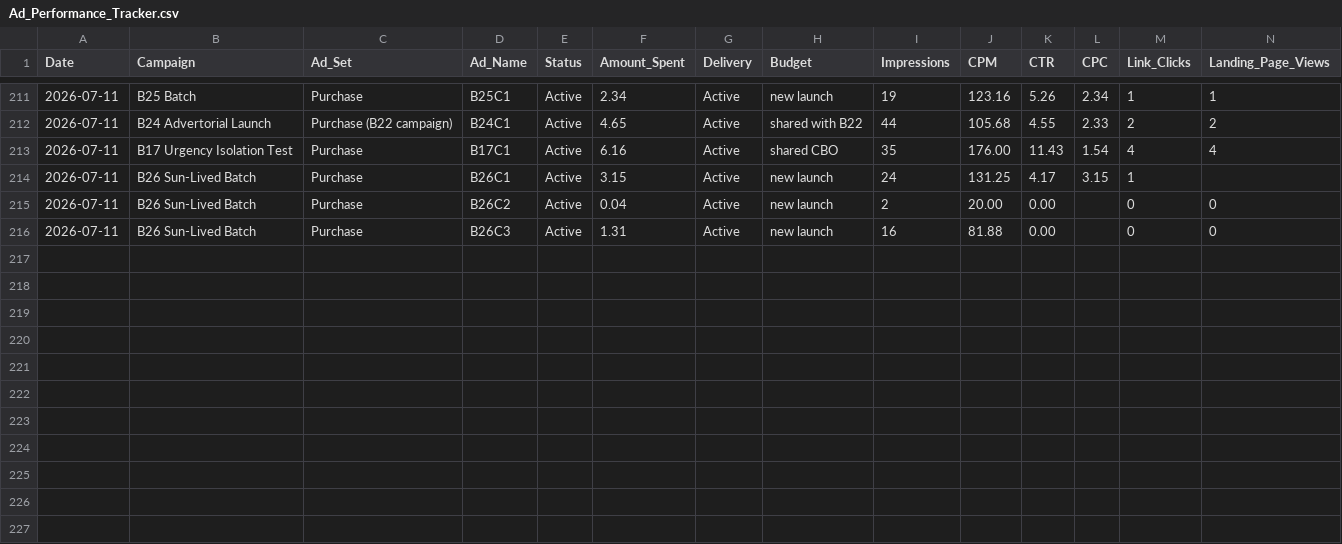
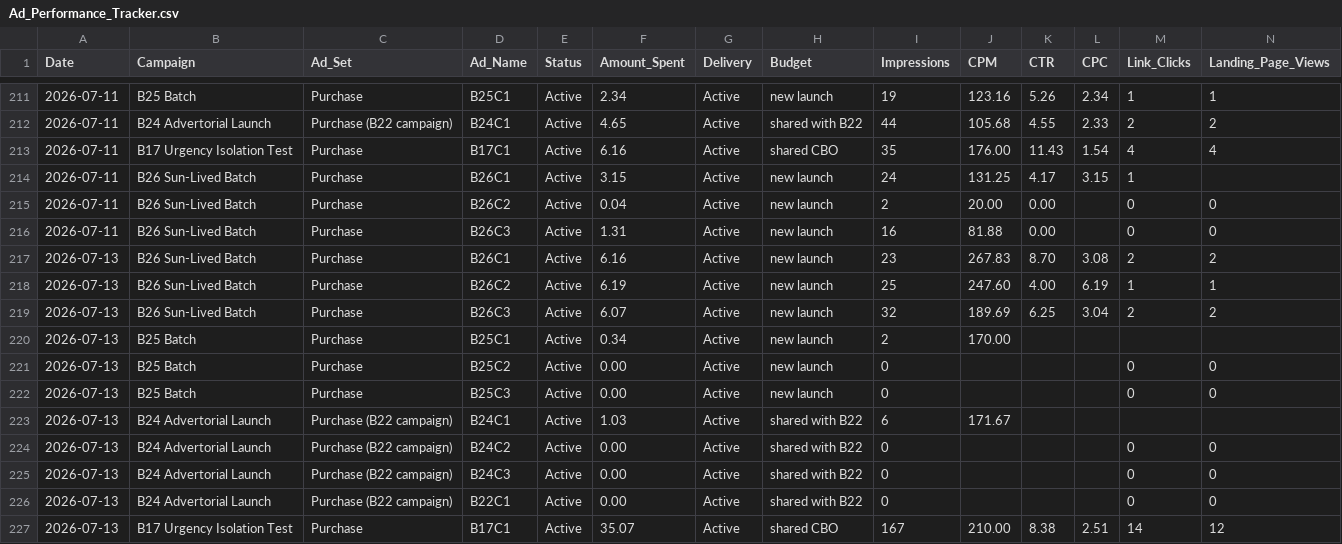
Before and after one commit to nateframe34-hub/CC-Nate, a CSV file: tallow-cream/tracking/Ad_Performance_Tracker.csv, drawn as a sheet; only a part is shown, gaps mark what is left out; rows hold the shown columns only; the diff names each change by its address in the sheet, - before the commit and + after, or states it on an @@ line.

```diff
--- a/tallow-cream/tracking/Ad_Performance_Tracker.csv
+++ b/tallow-cream/tracking/Ad_Performance_Tracker.csv
+row 217: 2026-07-13 | B26 Sun-Lived Batch | Purchase | B26C1 | Active | 6.16 | Active | new launch | 23 | 267.83 | 8.70 | 3.08 | 2 | 2
+row 218: 2026-07-13 | B26 Sun-Lived Batch | Purchase | B26C2 | Active | 6.19 | Active | new launch | 25 | 247.60 | 4.00 | 6.19 | 1 | 1
+row 219: 2026-07-13 | B26 Sun-Lived Batch | Purchase | B26C3 | Active | 6.07 | Active | new launch | 32 | 189.69 | 6.25 | 3.04 | 2 | 2
+row 220: 2026-07-13 | B25 Batch | Purchase | B25C1 | Active | 0.34 | Active | new launch | 2 | 170.00
+row 221: 2026-07-13 | B25 Batch | Purchase | B25C2 | Active | 0.00 | Active | new launch | 0 |  |  |  | 0 | 0
+row 222: 2026-07-13 | B25 Batch | Purchase | B25C3 | Active | 0.00 | Active | new launch | 0 |  |  |  | 0 | 0
+row 223: 2026-07-13 | B24 Advertorial Launch | Purchase (B22 campaign) | B24C1 | Active | 1.03 | Active | shared with B22 | 6 | 171.67
+row 224: 2026-07-13 | B24 Advertorial Launch | Purchase (B22 campaign) | B24C2 | Active | 0.00 | Active | shared with B22 | 0 |  |  |  | 0 | 0
+row 225: 2026-07-13 | B24 Advertorial Launch | Purchase (B22 campaign) | B24C3 | Active | 0.00 | Active | shared with B22 | 0 |  |  |  | 0 | 0
+row 226: 2026-07-13 | B24 Advertorial Launch | Purchase (B22 campaign) | B22C1 | Active | 0.00 | Active | shared with B22 | 0 |  |  |  | 0 | 0
+row 227: 2026-07-13 | B17 Urgency Isolation Test | Purchase | B17C1 | Active | 35.07 | Active | shared CBO | 167 | 210.00 | 8.38 | 2.51 | 14 | 12
```
Also changed, not shown: 1 other file.
